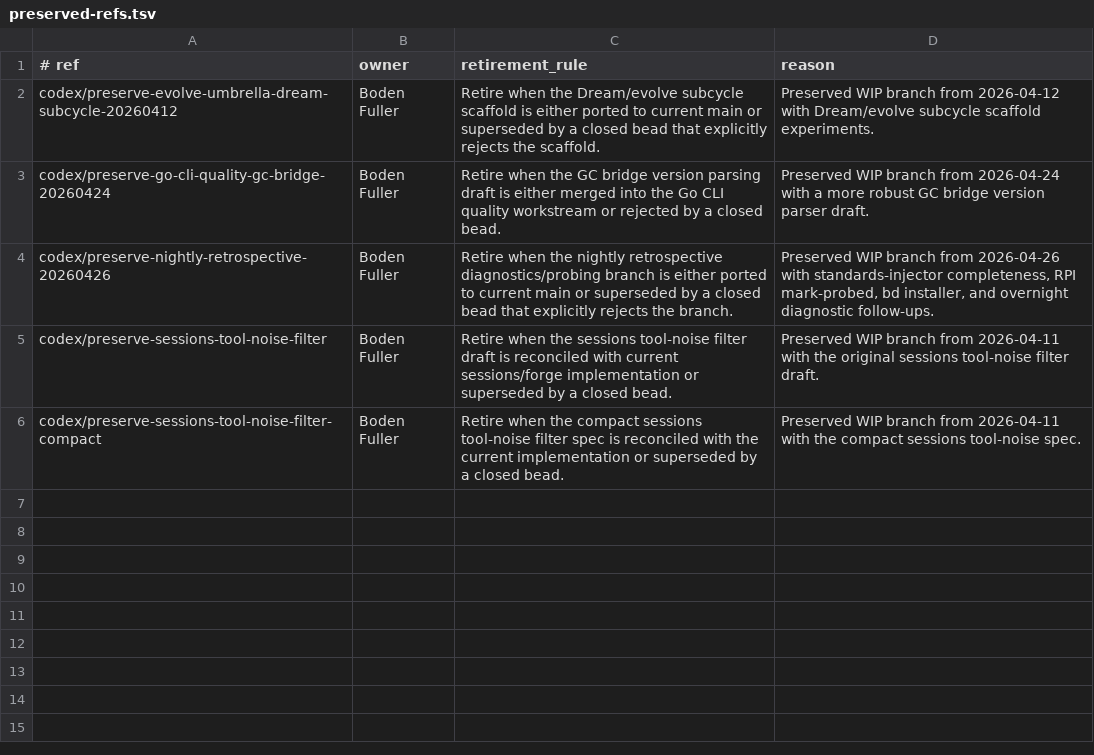
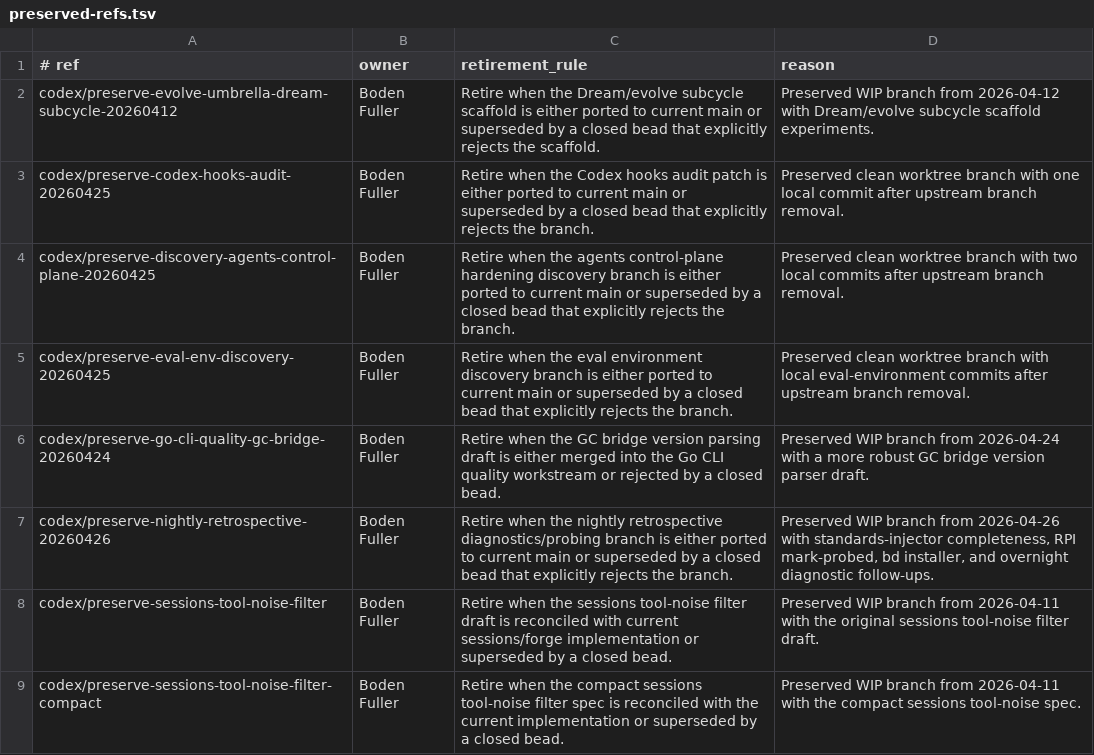
Before and after one commit to lguzzon-scratchbook/agentops, a TSV file: docs/preserved-refs.tsv, drawn as a sheet.

```diff
--- a/docs/preserved-refs.tsv
+++ b/docs/preserved-refs.tsv
@@ -2,2 +2,5 @@
 codex/preserve-evolve-umbrella-dream-subcycle-20260412	Boden Fuller	Retire when the Dream/evolve subcycle scaffold is either ported to current main or superseded by a closed bead that explicitly rejects the scaffold.	Preserved WIP branch from 2026-04-12 with Dream/evolve subcycle scaffold experiments.
+codex/preserve-codex-hooks-audit-20260425	Boden Fuller	Retire when the Codex hooks audit patch is either ported to current main or superseded by a closed bead that explicitly rejects the branch.	Preserved clean worktree branch with one local commit after upstream branch removal.
+codex/preserve-discovery-agents-control-plane-20260425	Boden Fuller	Retire when the agents control-plane hardening discovery branch is either ported to current main or superseded by a closed bead that explicitly rejects the branch.	Preserved clean worktree branch with two local commits after upstream branch removal.
+codex/preserve-eval-env-discovery-20260425	Boden Fuller	Retire when the eval environment discovery branch is either ported to current main or superseded by a closed bead that explicitly rejects the branch.	Preserved clean worktree branch with local eval-environment commits after upstream branch removal.
 codex/preserve-go-cli-quality-gc-bridge-20260424	Boden Fuller	Retire when the GC bridge version parsing draft is either merged into the Go CLI quality workstream or rejected by a closed bead.	Preserved WIP branch from 2026-04-24 with a more robust GC bridge version parser draft.
```
Also changed, not shown: 5 other files.
